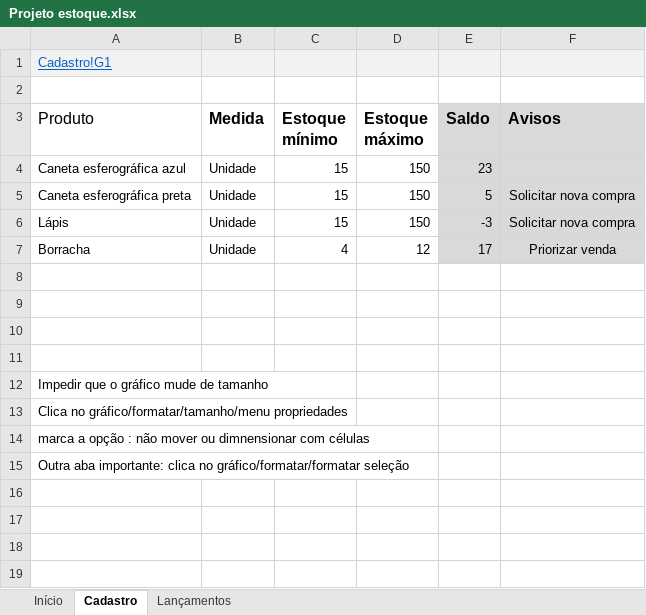
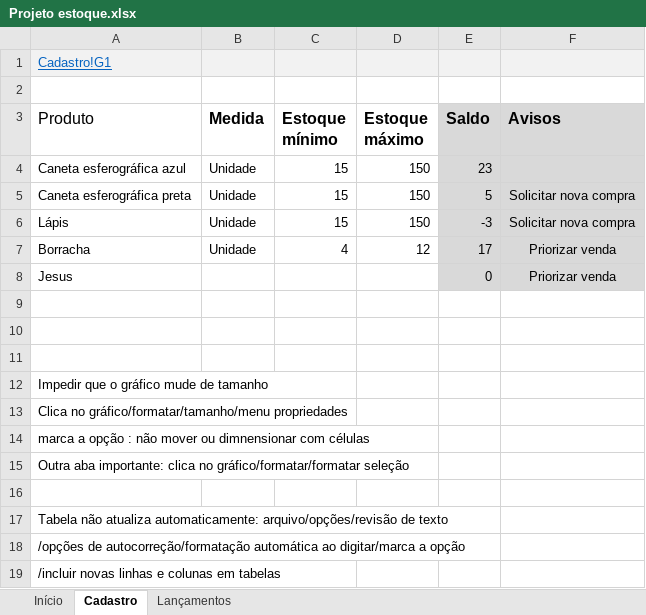
Before and after one commit to jailine-web/Curso-de-Excel-do-basico-ao-avancado, an Excel workbook: projeto estoque/Projeto estoque.xlsx, sheet Cadastro, drawn as a sheet; values as stored, in another font and other column widths than the file's, no borders; charts and pictures and conditional formats and table styles not drawn; the diff names each change by its address in the sheet, - before the commit and + after, or states it on an @@ line.

```diff
--- a/projeto estoque/Projeto estoque.xlsx (sheet Cadastro)
+++ b/projeto estoque/Projeto estoque.xlsx (sheet Cadastro)
-row 8: (empty)
+row 8: Jesus |  |  |  | 0 | Priorizar venda
-E8:F8 fill: none
+E8:F8 fill: #D9D9D9
+row 16: (empty)
+row 17: Tabela não atualiza automaticamente: arquivo/opções/revisão de texto
+row 18: /opções de autocorreção/formatação automática ao digitar/marca a opção
+row 19: /incluir novas linhas e colunas em tabelas
```
Also changed, not shown: charts or pictures, módulo 10/aula-tabela-dinamica.xlsx.
